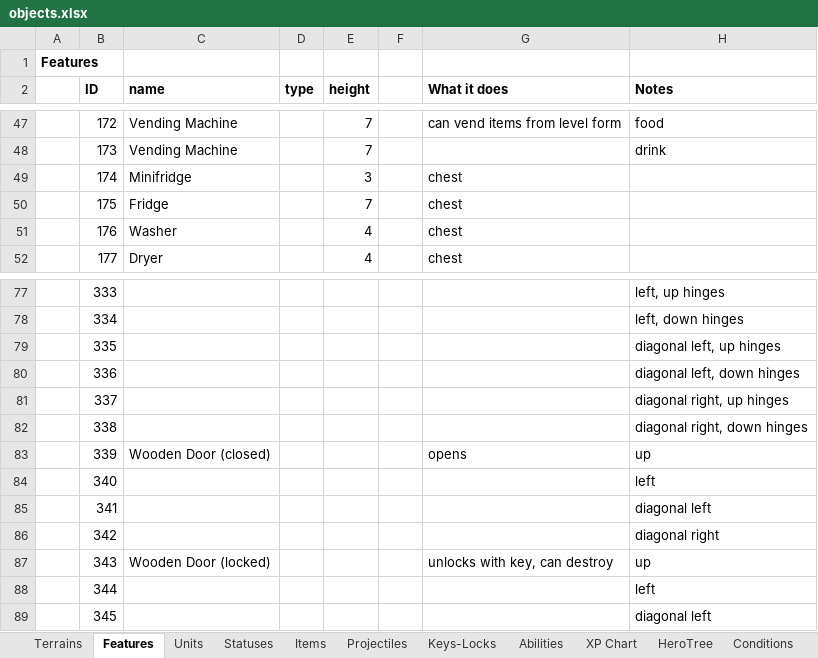
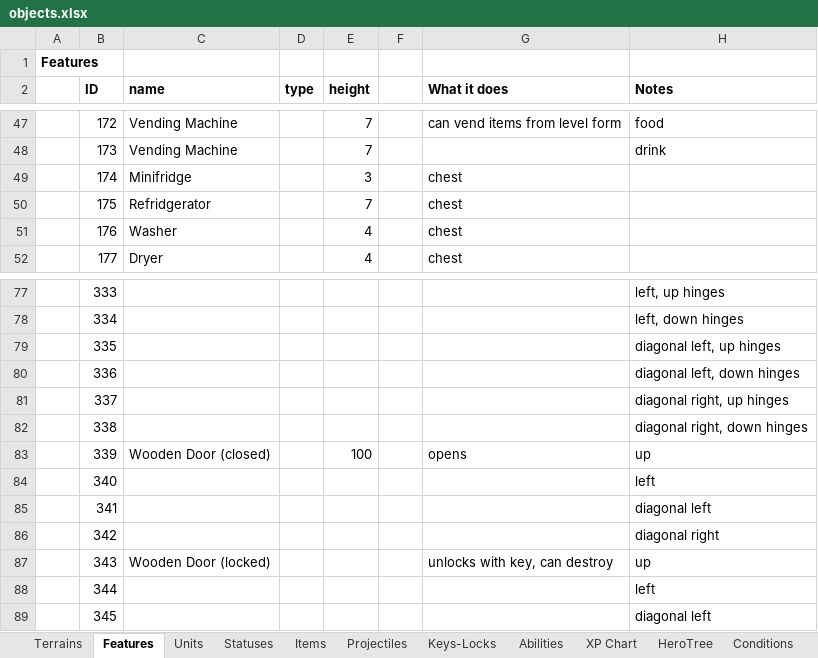
Before and after one commit to dgray001/LNZ, an Excel workbook: objects.xlsx, sheet Features, drawn as a sheet; only a part is shown, gaps mark what is left out; values as stored, in another font and other column widths than the file's, no borders; the diff covers the shown part only; the diff names each change by its address in the sheet, - before the commit and + after, or states it on an @@ line.

```diff
--- a/objects.xlsx (sheet Features)
+++ b/objects.xlsx (sheet Features)
-C50 (name): Fridge
+C50 (name): Refridgerator
-E83 (height): (empty)
+E83 (height): 100
```
Also changed, not shown: 9 edited cells elsewhere in this sheet, 2 other files.
